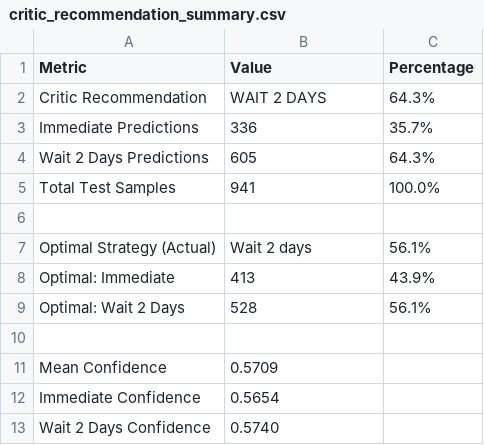
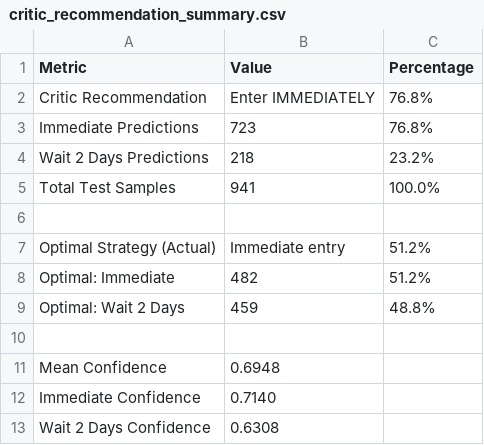
Before and after one commit to datapaw/Actor_Critic_for_Financial_Decision_Making, a CSV file: results/critic_recommendation_summary.csv, drawn as a sheet.

```diff
--- a/results/critic_recommendation_summary.csv
+++ b/results/critic_recommendation_summary.csv
@@ -1,13 +1,13 @@
 Metric,Value,Percentage
-Critic Recommendation,WAIT 2 DAYS,64.3%
-Immediate Predictions,336,35.7%
-Wait 2 Days Predictions,605,64.3%
+Critic Recommendation,Enter IMMEDIATELY,76.8%
+Immediate Predictions,723,76.8%
+Wait 2 Days Predictions,218,23.2%
 Total Test Samples,941,100.0%
 ,,
-Optimal Strategy (Actual),Wait 2 days,56.1%
-Optimal: Immediate,413,43.9%
-Optimal: Wait 2 Days,528,56.1%
+Optimal Strategy (Actual),Immediate entry,51.2%
+Optimal: Immediate,482,51.2%
+Optimal: Wait 2 Days,459,48.8%
 ,,
-Mean Confidence,0.5709,
-Immediate Confidence,0.5654,
-Wait 2 Days Confidence,0.5740,
+Mean Confidence,0.6948,
+Immediate Confidence,0.7140,
+Wait 2 Days Confidence,0.6308,
```
Also changed, not shown: results/chunked_main_votes.csv, results/chunked_predictions.csv, 39 other files.
